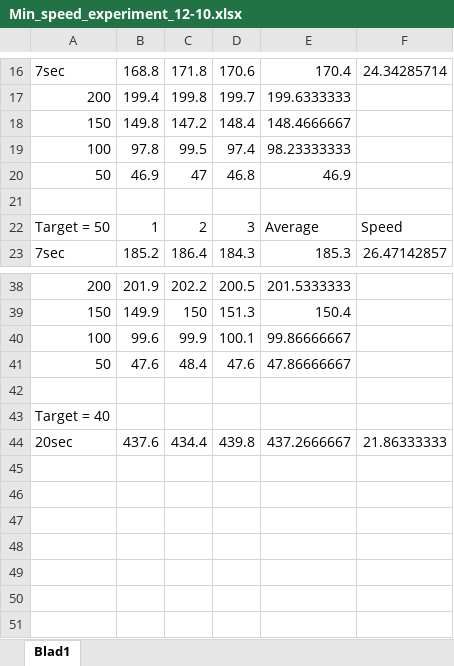
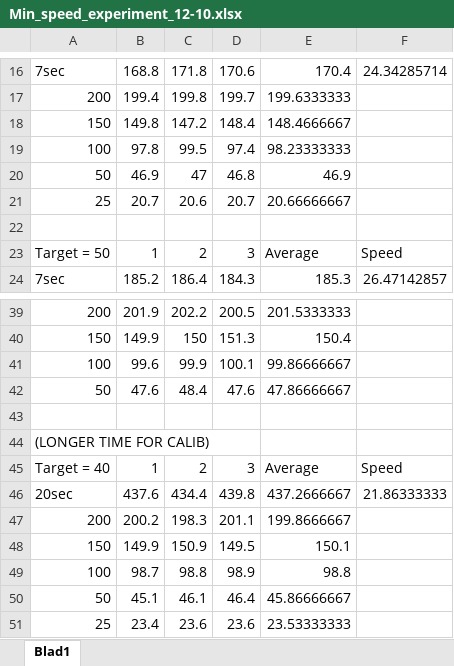
Before and after one commit to amjadmajid/ipRobot, an Excel workbook: Code/Python/Experiments/Min_speed_experiment_12-10.xlsx, sheet Blad1, drawn as a sheet; only a part is shown, gaps mark what is left out; values as stored, in another font and other column widths than the file's, no borders; addresses are those after the commit; the diff names each change by its address in the sheet, - before the commit and + after, or states it on an @@ line.

Commit message:
Upload missing experiment data

```diff
--- a/Code/Python/Experiments/Min_speed_experiment_12-10.xlsx (sheet Blad1)
+++ b/Code/Python/Experiments/Min_speed_experiment_12-10.xlsx (sheet Blad1)
+row 21: 25 | 20.7 | 20.6 | 20.7 | 20.66666667
-A44: Target = 40
+A44: (LONGER TIME FOR CALIB)
+row 45: Target = 40 | 1 | 2 | 3 | Average | Speed
+row 47: 200 | 200.2 | 198.3 | 201.1 | 199.8666667
+row 48: 150 | 149.9 | 150.9 | 149.5 | 150.1
+row 49: 100 | 98.7 | 98.8 | 98.9 | 98.8
+row 50: 50 | 45.1 | 46.1 | 46.4 | 45.86666667
+row 51: 25 | 23.4 | 23.6 | 23.6 | 23.53333333
```
Also changed, not shown: formulas that keep their value, 3 other files.
